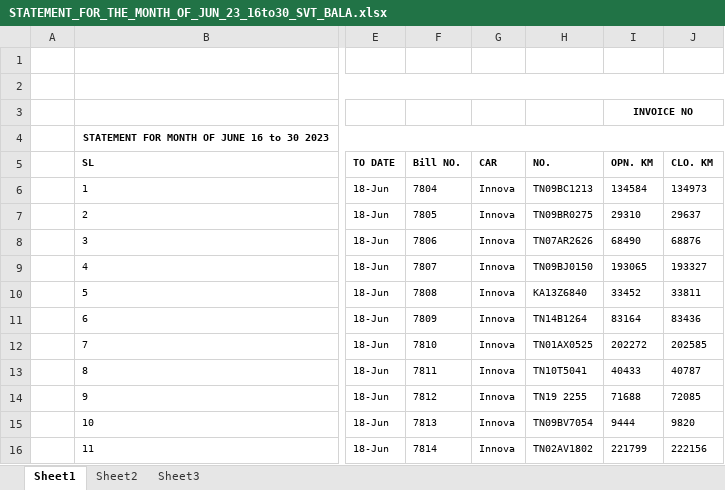
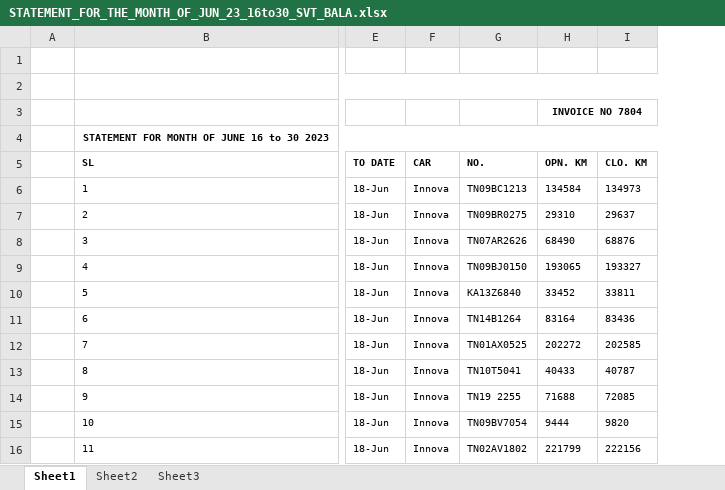
Before and after one commit to 08011985/Home, an Excel workbook: STATEMENT_FOR_THE_MONTH_OF_JUN_23_16to30_SVT_BALA.xlsx, sheet Sheet1, drawn as a sheet; only a part is shown, gaps mark what is left out; values as stored, in another font and other column widths than the file's, no borders; removed rows and columns are numbered as before the commit, all else as after; the diff names each change by its address in the sheet, - before the commit and + after, or states it on an @@ line.

```diff
--- a/STATEMENT_FOR_THE_MONTH_OF_JUN_23_16to30_SVT_BALA.xlsx (sheet Sheet1)
+++ b/STATEMENT_FOR_THE_MONTH_OF_JUN_23_16to30_SVT_BALA.xlsx (sheet Sheet1)
-column F (Bill NO.), rows 6-16: 7804 | 7805 | 7806 | 7807 | 7808 | 7809 | 7810 | 7811 | 7812 | 7813 | 7814
-H3 (OPN. KM): INVOICE NO
+H3 (OPN. KM): INVOICE NO 7804
```
Also changed, not shown: formulas that keep their value, STATEMENT_FOR_THE_MONTH_OF_JUN_23_1to15_SVT_BALA.xlsx.
